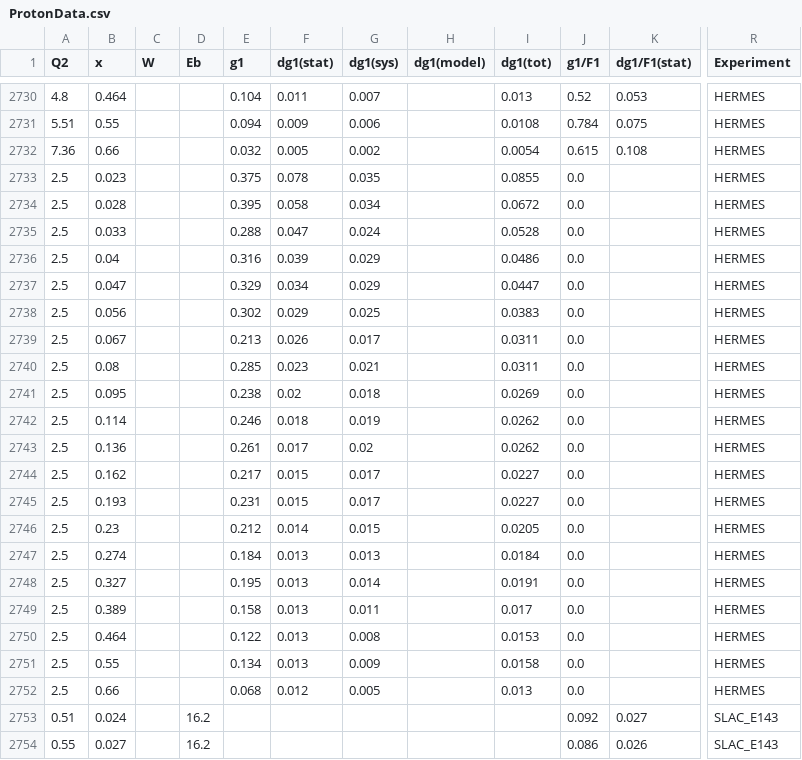
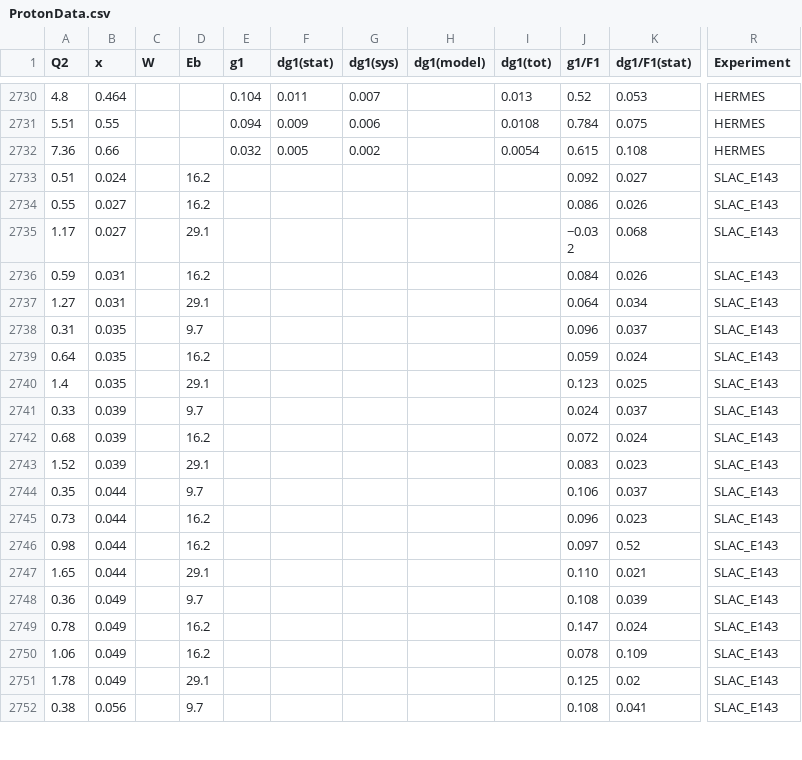
Before and after one commit to qnz3gx/sim.github.io, a CSV file: ProtonData.csv, drawn as a sheet; only a part is shown, gaps mark what is left out; the shorter side is filled out with more unchanged rows; rows hold the shown columns only; the diff covers the shown part only; the diff names each change by its address in the sheet, - before the commit and + after, or states it on an @@ line.

```diff
--- a/ProtonData.csv
+++ b/ProtonData.csv
-row 2733: 2.5 | 0.023 |  |  | 0.375 | 0.078 | 0.035 |  | 0.0855 | 0.0 |  | HERMES
-row 2734: 2.5 | 0.028 |  |  | 0.395 | 0.058 | 0.034 |  | 0.0672 | 0.0 |  | HERMES
-row 2735: 2.5 | 0.033 |  |  | 0.288 | 0.047 | 0.024 |  | 0.0528 | 0.0 |  | HERMES
-row 2736: 2.5 | 0.04 |  |  | 0.316 | 0.039 | 0.029 |  | 0.0486 | 0.0 |  | HERMES
-row 2737: 2.5 | 0.047 |  |  | 0.329 | 0.034 | 0.029 |  | 0.0447 | 0.0 |  | HERMES
-row 2738: 2.5 | 0.056 |  |  | 0.302 | 0.029 | 0.025 |  | 0.0383 | 0.0 |  | HERMES
-row 2739: 2.5 | 0.067 |  |  | 0.213 | 0.026 | 0.017 |  | 0.0311 | 0.0 |  | HERMES
-row 2740: 2.5 | 0.08 |  |  | 0.285 | 0.023 | 0.021 |  | 0.0311 | 0.0 |  | HERMES
-row 2741: 2.5 | 0.095 |  |  | 0.238 | 0.02 | 0.018 |  | 0.0269 | 0.0 |  | HERMES
-row 2742: 2.5 | 0.114 |  |  | 0.246 | 0.018 | 0.019 |  | 0.0262 | 0.0 |  | HERMES
-row 2743: 2.5 | 0.136 |  |  | 0.261 | 0.017 | 0.02 |  | 0.0262 | 0.0 |  | HERMES
-row 2744: 2.5 | 0.162 |  |  | 0.217 | 0.015 | 0.017 |  | 0.0227 | 0.0 |  | HERMES
-row 2745: 2.5 | 0.193 |  |  | 0.231 | 0.015 | 0.017 |  | 0.0227 | 0.0 |  | HERMES
-row 2746: 2.5 | 0.23 |  |  | 0.212 | 0.014 | 0.015 |  | 0.0205 | 0.0 |  | HERMES
-row 2747: 2.5 | 0.274 |  |  | 0.184 | 0.013 | 0.013 |  | 0.0184 | 0.0 |  | HERMES
-row 2748: 2.5 | 0.327 |  |  | 0.195 | 0.013 | 0.014 |  | 0.0191 | 0.0 |  | HERMES
-row 2749: 2.5 | 0.389 |  |  | 0.158 | 0.013 | 0.011 |  | 0.017 | 0.0 |  | HERMES
-row 2750: 2.5 | 0.464 |  |  | 0.122 | 0.013 | 0.008 |  | 0.0153 | 0.0 |  | HERMES
-row 2751: 2.5 | 0.55 |  |  | 0.134 | 0.013 | 0.009 |  | 0.0158 | 0.0 |  | HERMES
-row 2752: 2.5 | 0.66 |  |  | 0.068 | 0.012 | 0.005 |  | 0.013 | 0.0 |  | HERMES
```
Also changed, not shown: 15 edited cells elsewhere in this file, DeuteronData.csv, 20 other files.
